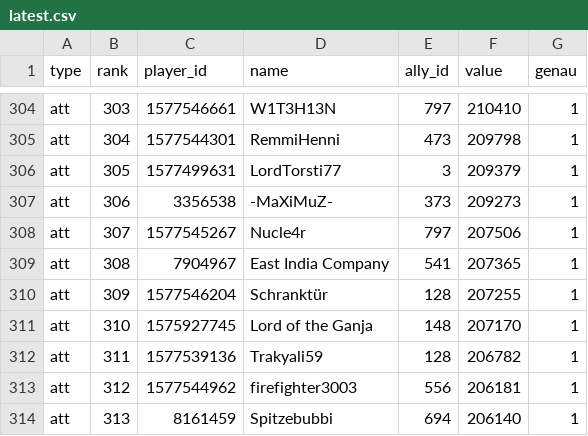
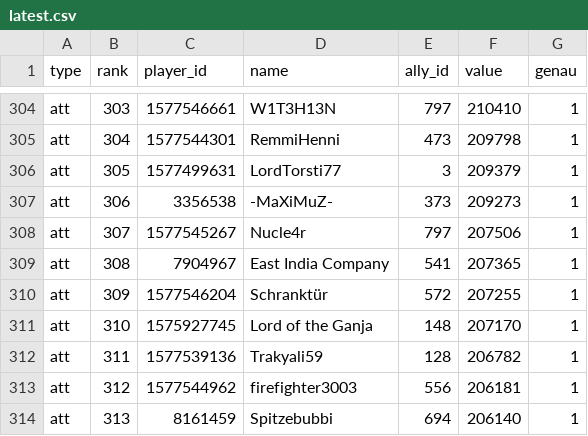
Before and after one commit to brisk-one/Karte259, a CSV file: data/bash/latest.csv, drawn as a sheet; only a part is shown, gaps mark what is left out.

```diff
--- a/data/bash/latest.csv
+++ b/data/bash/latest.csv
@@ -309,3 +309,3 @@ att,307,1577545267,Nucle4r,797,207506,1
 att,308,7904967,East India Company,541,207365,1
-att,309,1577546204,Schranktür,128,207255,1
+att,309,1577546204,Schranktür,572,207255,1
 att,310,1575927745,Lord of the Ganja,148,207170,1
```
Also changed, not shown: data/kampf/dorfverluste_2026-10.csv, data/latest/allies.csv, 5 other files.
